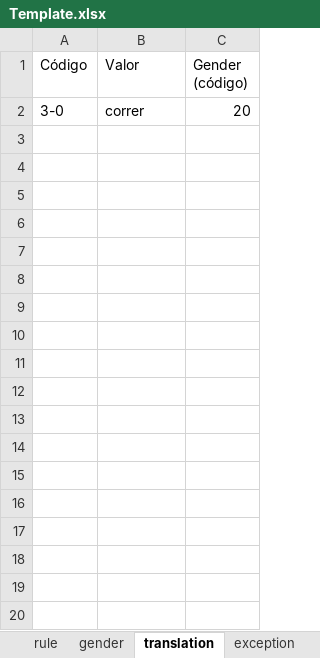
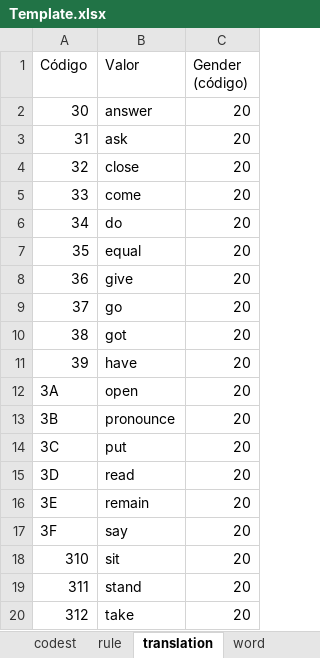
Before and after one commit to EnglishLesson/dc_templatedb, an Excel workbook: Template.xlsx, sheet translation, drawn as a sheet; only a part is shown; values as stored, in another font and other column widths than the file's, no borders; the diff covers the shown part only; the diff names each change by its address in the sheet, - before the commit and + after, or states it on an @@ line.

```diff
--- a/Template.xlsx (sheet translation)
+++ b/Template.xlsx (sheet translation)
-sheet tab: gender
-sheet tab: exception
-A2 (Código): 3-0
+A2 (Código): 30
-B2 (Valor): correr
+B2 (Valor): answer
+row 3: 31 | ask | 20
+row 4: 32 | close | 20
+row 5: 33 | come | 20
+row 6: 34 | do | 20
+row 7: 35 | equal | 20
+row 8: 36 | give | 20
+row 9: 37 | go | 20
+row 10: 38 | got | 20
+row 11: 39 | have | 20
+row 12: 3A | open | 20
+row 13: 3B | pronounce | 20
+row 14: 3C | put | 20
+row 15: 3D | read | 20
+row 16: 3E | remain | 20
+row 17: 3F | say | 20
+row 18: 310 | sit | 20
+row 19: 311 | stand | 20
+row 20: 312 | take | 20
```
Also changed, not shown: 370 added rows elsewhere in this sheet, sheet rulesnn, sheet rulesvb, sheet translnn, sheet translnb, sheet translpron, sheet noun, 20 more sheets, other sheet tabs, charts or pictures.
